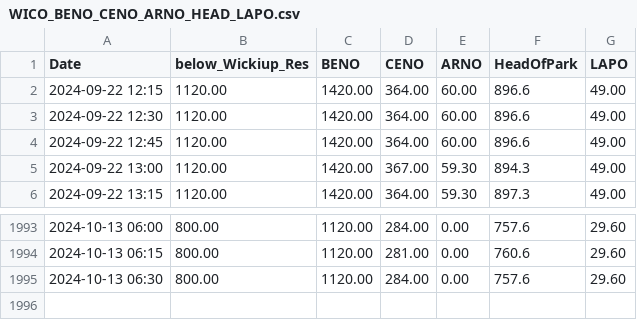
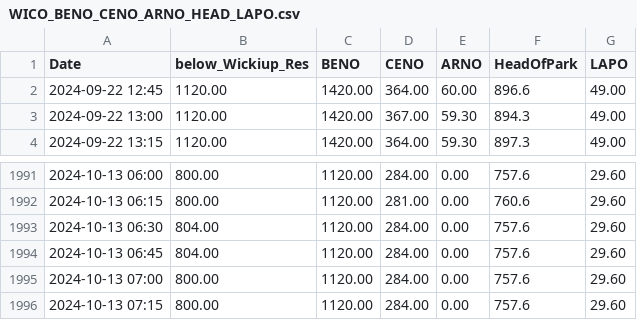
Before and after one commit to ksallee/Green-Wave-Report, a CSV file: static/WICO_BENO_CENO_ARNO_HEAD_LAPO.csv, drawn as a sheet; only a part is shown, gaps mark what is left out.

Commit message:
Update CSV data

```diff
--- a/static/WICO_BENO_CENO_ARNO_HEAD_LAPO.csv
+++ b/static/WICO_BENO_CENO_ARNO_HEAD_LAPO.csv
@@ -1,4 +1,2 @@
 Date,below_Wickiup_Res,BENO,CENO,ARNO,HeadOfPark,LAPO
-2024-09-22 12:15,1120.00,1420.00,364.00,60.00,896.6,49.00
-2024-09-22 12:30,1120.00,1420.00,364.00,60.00,896.6,49.00
 2024-09-22 12:45,1120.00,1420.00,364.00,60.00,896.6,49.00
@@ -1994,2 +1992,5 @@ Date,below_Wickiup_Res,BENO,CENO,ARNO,HeadOfPark,LAPO
 2024-10-13 06:15,800.00,1120.00,281.00,0.00,760.6,29.60
-2024-10-13 06:30,800.00,1120.00,284.00,0.00,757.6,29.60
+2024-10-13 06:30,804.00,1120.00,284.00,0.00,757.6,29.60
+2024-10-13 06:45,804.00,1120.00,284.00,0.00,757.6,29.60
+2024-10-13 07:00,800.00,1120.00,284.00,0.00,757.6,29.60
+2024-10-13 07:15,800.00,1120.00,284.00,0.00,757.6,29.60
```
